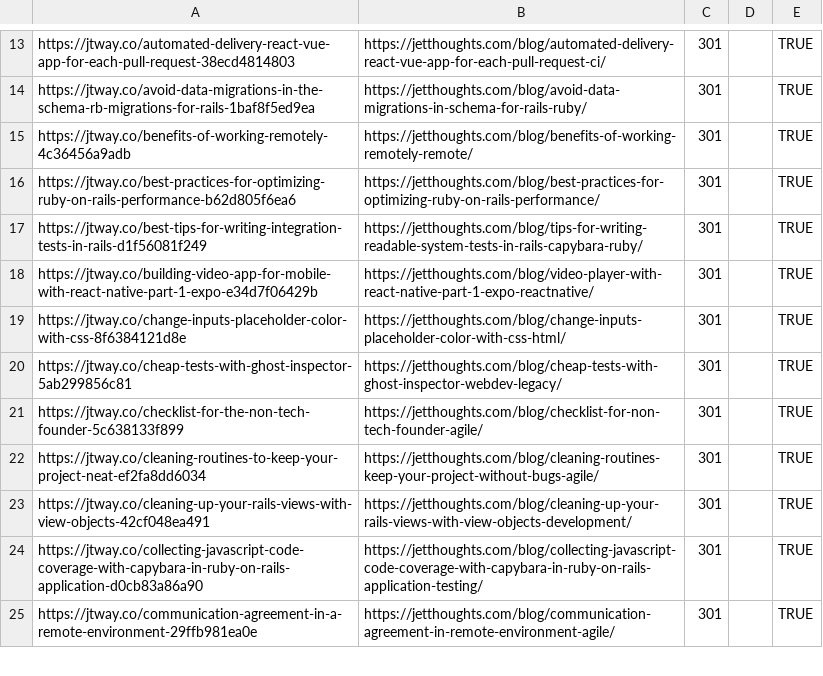
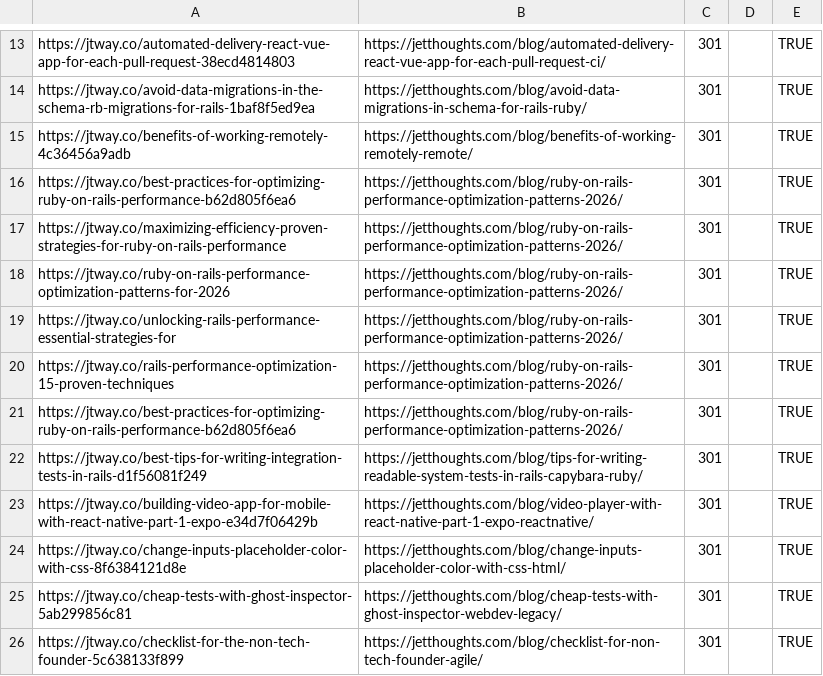
Before and after one commit to jetthoughts/jetthoughts.github.io, a CSV file: seo/redirects.csv, drawn as a sheet; only a part is shown, gaps mark what is left out; the shorter side is filled out with more unchanged rows.

```diff
--- a/seo/redirects.csv
+++ b/seo/redirects.csv
@@ -15,3 +15,8 @@ https://jtway.co/avoid-data-migrations-in-the-schema-rb-migrations-for-rails-1ba
 https://jtway.co/benefits-of-working-remotely-4c36456a9adb,https://jetthoughts.com/blog/benefits-of-working-remotely-remote/,301,,TRUE,,
-https://jtway.co/best-practices-for-optimizing-ruby-on-rails-performance-b62d805f6ea6,https://jetthoughts.com/blog/best-practices-for-optimizing-ruby-on-rails-performance/,301,,TRUE,,
+https://jtway.co/best-practices-for-optimizing-ruby-on-rails-performance-b62d805f6ea6,https://jetthoughts.com/blog/ruby-on-rails-performance-optimization-patterns-2026/,301,,TRUE,,
+https://jtway.co/maximizing-efficiency-proven-strategies-for-ruby-on-rails-performance,https://jetthoughts.com/blog/ruby-on-rails-performance-optimization-patterns-2026/,301,,TRUE,,
+https://jtway.co/ruby-on-rails-performance-optimization-patterns-for-2026,https://jetthoughts.com/blog/ruby-on-rails-performance-optimization-patterns-2026/,301,,TRUE,,
+https://jtway.co/unlocking-rails-performance-essential-strategies-for,https://jetthoughts.com/blog/ruby-on-rails-performance-optimization-patterns-2026/,301,,TRUE,,
+https://jtway.co/rails-performance-optimization-15-proven-techniques,https://jetthoughts.com/blog/ruby-on-rails-performance-optimization-patterns-2026/,301,,TRUE,,
+https://jtway.co/best-practices-for-optimizing-ruby-on-rails-performance-b62d805f6ea6,https://jetthoughts.com/blog/ruby-on-rails-performance-optimization-patterns-2026/,301,,TRUE,,
 https://jtway.co/best-tips-for-writing-integration-tests-in-rails-d1f56081f249,https://jetthoughts.com/blog/tips-for-writing-readable-system-tests-in-rails-capybara-ruby/,301,,TRUE,,
```
Also changed, not shown: 23 other files.
